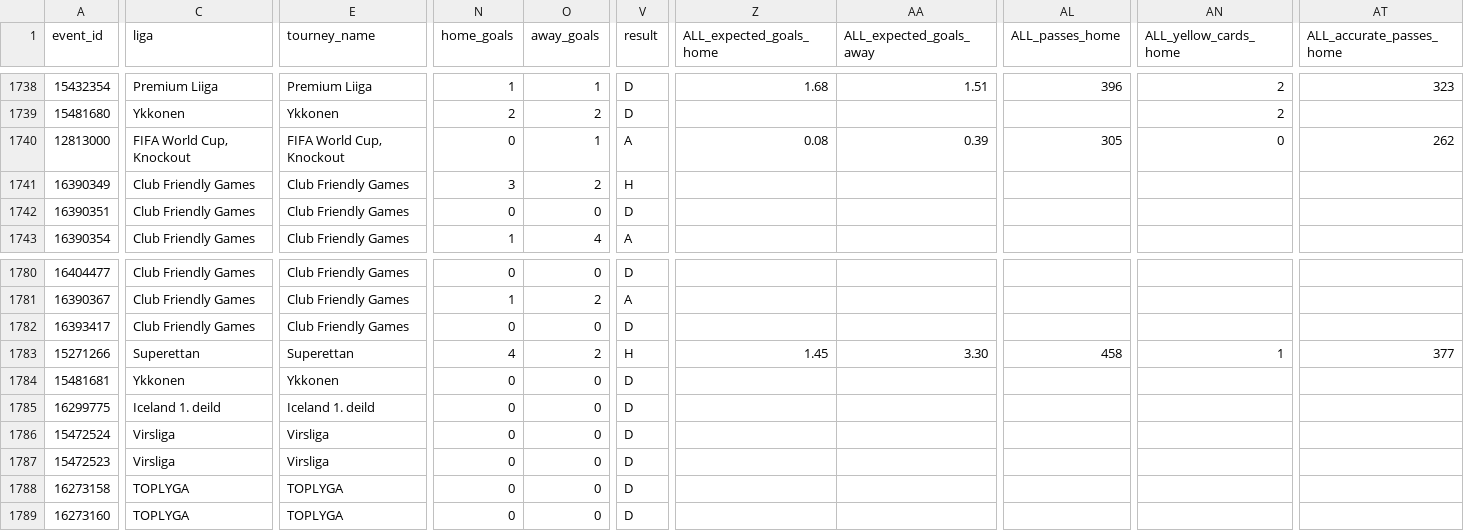
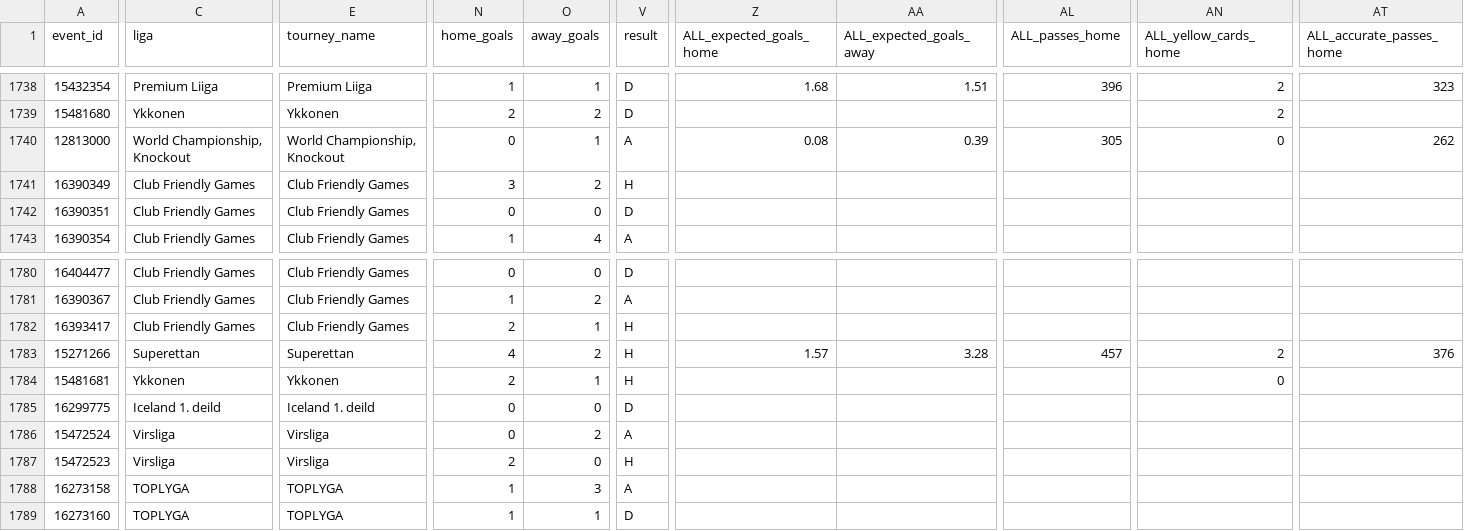
Before and after one commit to rovivadigital-cpu/futbol, a CSV file: futbol_historico.csv, drawn as a sheet; only a part is shown, gaps mark what is left out; the diff covers the shown part only; the diff names each change by its address in the sheet, - before the commit and + after, or states it on an @@ line.

Commit message:
Actualización automática del CSV

```diff
--- a/futbol_historico.csv
+++ b/futbol_historico.csv
-C1740 (liga): FIFA World Cup, Knockout
+C1740 (liga): World Championship, Knockout
-E1740 (tourney_name): FIFA World Cup, Knockout
+E1740 (tourney_name): World Championship, Knockout
-N1782 (home_goals): 0
+N1782 (home_goals): 2
-O1782 (away_goals): 0
+O1782 (away_goals): 1
-V1782 (result): D
+V1782 (result): H
-Z1783 (ALL_expected_goals_home): 1.45
+Z1783 (ALL_expected_goals_home): 1.57
-AA1783 (ALL_expected_goals_away): 3.30
+AA1783 (ALL_expected_goals_away): 3.28
-AL1783 (ALL_passes_home): 458
+AL1783 (ALL_passes_home): 457
-AN1783 (ALL_yellow_cards_home): 1
+AN1783 (ALL_yellow_cards_home): 2
-AT1783 (ALL_accurate_passes_home): 377
+AT1783 (ALL_accurate_passes_home): 376
-N1784 (home_goals): 0
+N1784 (home_goals): 2
-O1784 (away_goals): 0
+O1784 (away_goals): 1
-V1784 (result): D
+V1784 (result): H
-AN1784 (ALL_yellow_cards_home): (empty)
+AN1784 (ALL_yellow_cards_home): 0
-O1786 (away_goals): 0
+O1786 (away_goals): 2
-V1786 (result): D
+V1786 (result): A
-N1787 (home_goals): 0
+N1787 (home_goals): 2
-V1787 (result): D
+V1787 (result): H
-N1788:N1789 (home_goals): 0
+N1788:N1789 (home_goals): 1
-O1788 (away_goals): 0
+O1788 (away_goals): 3
-V1788 (result): D
+V1788 (result): A
-O1789 (away_goals): 0
+O1789 (away_goals): 1
```
Also changed, not shown: 143 edited cells elsewhere in this file.
